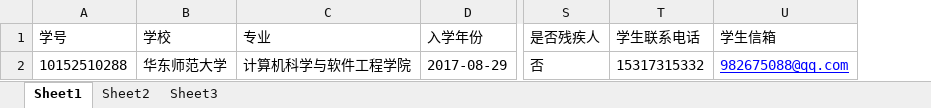
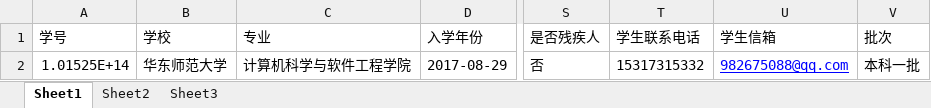
Before and after one commit to sumAlbert/ssxs, an Excel workbook: src/excelhandler/student.xlsx, sheet Sheet1, drawn as a sheet; only a part is shown, gaps mark what is left out; values as stored, in another font and other column widths than the file's, no borders; the diff names each change by its address in the sheet, - before the commit and + after, or states it on an @@ line.

```diff
--- a/src/excelhandler/student.xlsx (sheet Sheet1)
+++ b/src/excelhandler/student.xlsx (sheet Sheet1)
+column V (批次), row 2: 本科一批
-A2 (学号): 10152510288
+A2 (学号): 1.01525E+14
```
Also changed, not shown: sheet Sheet2, 5 other files.
